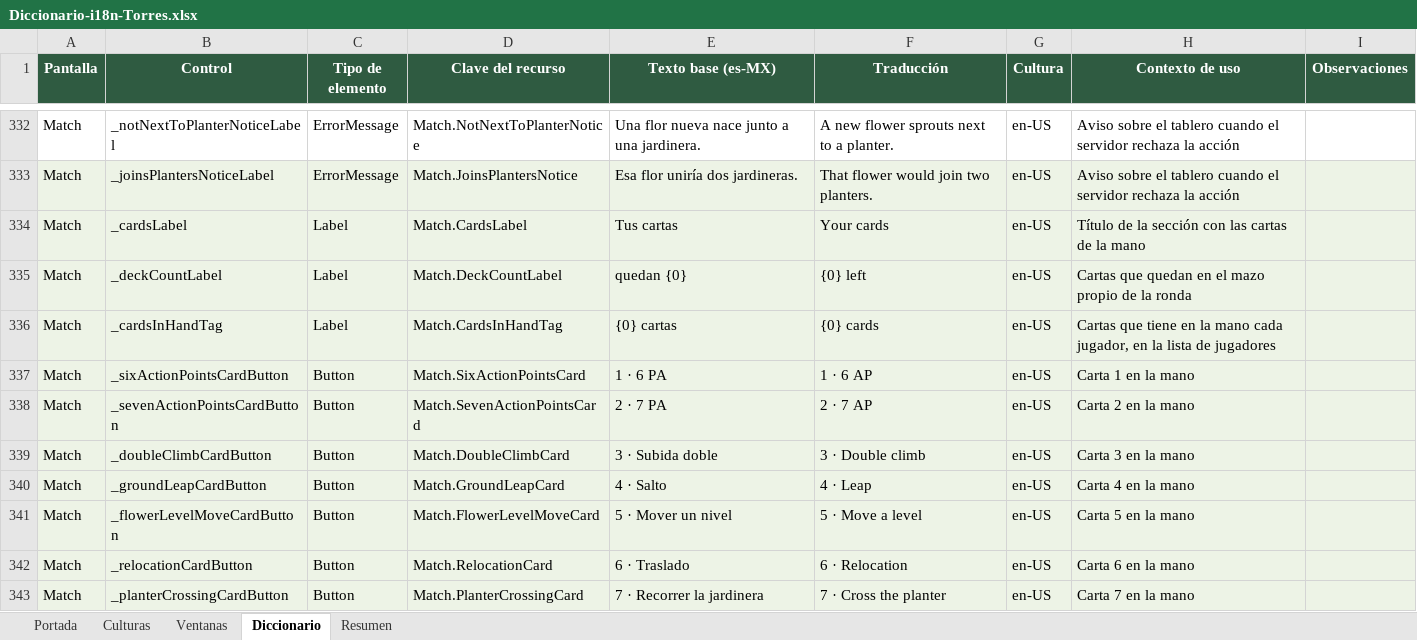
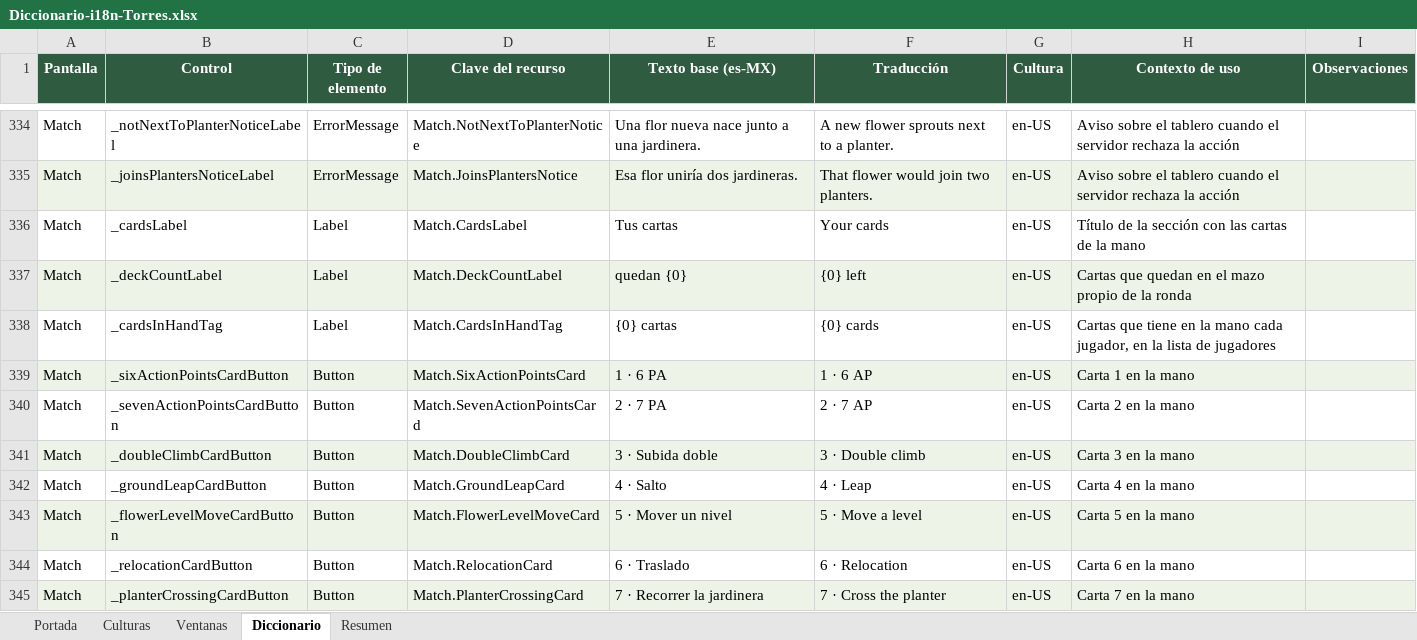
Before and after one commit to queenprotea/las-flipantes-aventuras-de-manolo-la-mariposa, an Excel workbook: docs/i18n/Diccionario-i18n-Torres.xlsx, sheet Diccionario, drawn as a sheet; only a part is shown, gaps mark what is left out; values as stored, in another font and other column widths than the file's, no borders; table styles not drawn; addresses are those after the commit; the diff covers the shown part only; the diff names each change by its address in the sheet, - before the commit and + after, or states it on an @@ line.

```diff
--- a/docs/i18n/Diccionario-i18n-Torres.xlsx (sheet Diccionario)
+++ b/docs/i18n/Diccionario-i18n-Torres.xlsx (sheet Diccionario)
-A336:I336 fill: #EDF3E6
+A336:I336 fill: none
-A338:I338 fill: #EDF3E6
+A338:I338 fill: none
-A340:I340 fill: #EDF3E6
+A340:I340 fill: none
-A342:I342 fill: #EDF3E6
+A342:I342 fill: none
-A344:I344 fill: #EDF3E6
+A344:I344 fill: none
```
Also changed, not shown: 2 added rows and cell formats elsewhere in this sheet, sheet Portada, sheet Resumen, 30 other files.
